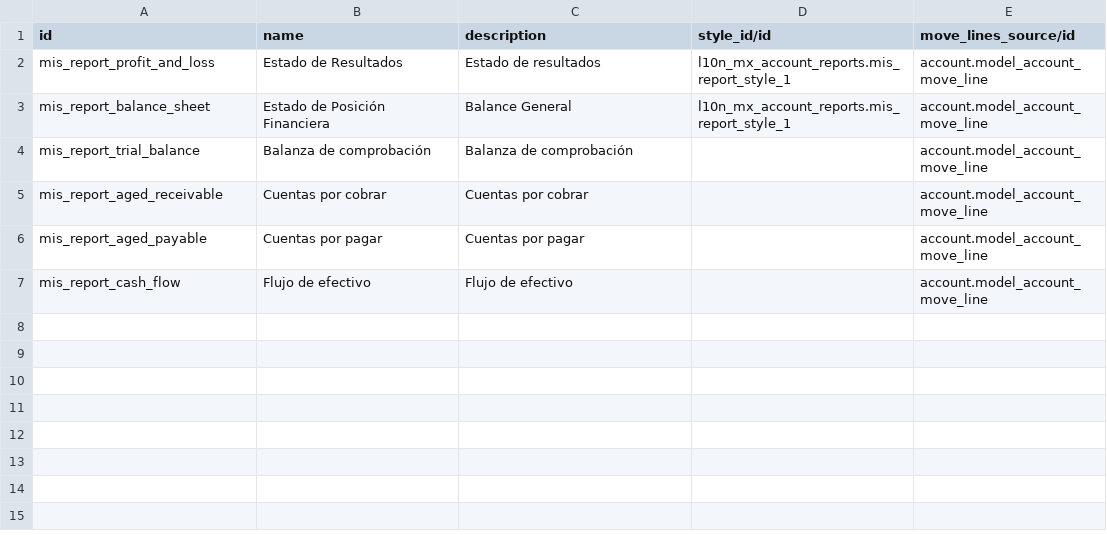
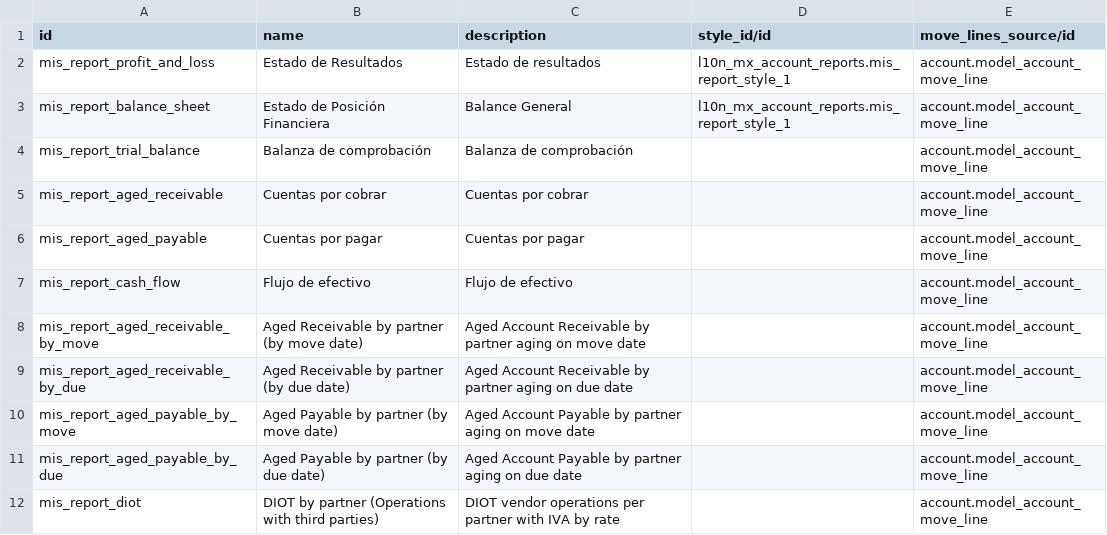
Before and after one commit to OCA/l10n-mexico, a CSV file: l10n_mx_account_reports/data/mis.report.csv, drawn as a sheet.

```diff
--- a/l10n_mx_account_reports/data/mis.report.csv
+++ b/l10n_mx_account_reports/data/mis.report.csv
@@ -7 +7,6 @@ mis_report_aged_payable,Cuentas por pagar,Cuentas por pagar,,account.model_accou
 mis_report_cash_flow,Flujo de efectivo,Flujo de efectivo,,account.model_account_move_line
+mis_report_aged_receivable_by_move,Aged Receivable by partner (by move date),Aged Account Receivable by partner aging on move date,,account.model_account_move_line
+mis_report_aged_receivable_by_due,Aged Receivable by partner (by due date),Aged Account Receivable by partner aging on due date,,account.model_account_move_line
+mis_report_aged_payable_by_move,Aged Payable by partner (by move date),Aged Account Payable by partner aging on move date,,account.model_account_move_line
+mis_report_aged_payable_by_due,Aged Payable by partner (by due date),Aged Account Payable by partner aging on due date,,account.model_account_move_line
+mis_report_diot,DIOT by partner (Operations with third parties),DIOT vendor operations per partner with IVA by rate,,account.model_account_move_line
```
Also changed, not shown: l10n_mx_account_reports/data/mis.report.instance.csv, l10n_mx_account_reports/data/mis.report.instance.period.csv, 8 other files.
